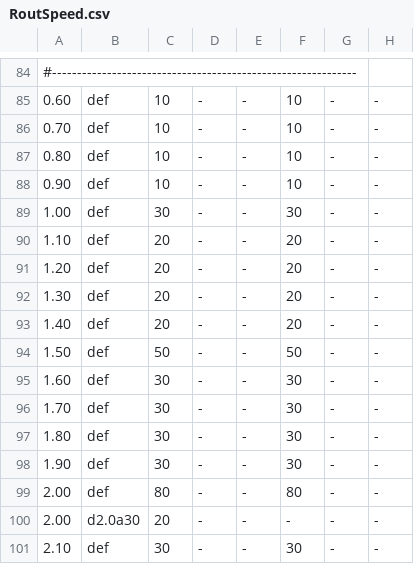
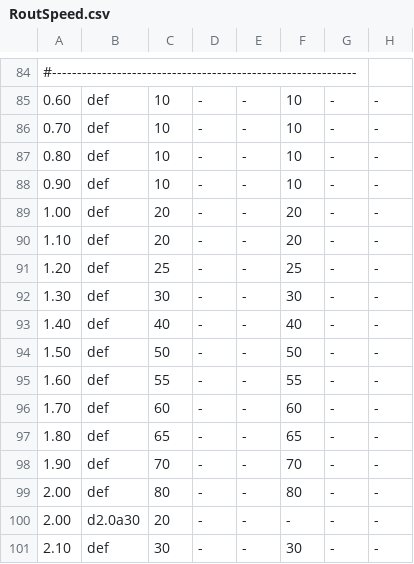
Before and after one commit to stepanprichystal/programator, a CSV file: Packages/CAMJob/Routing/RoutSpeed/RoutSpeed.csv, drawn as a sheet; only a part is shown, gaps mark what is left out.

Commit message:
snizeni pojezdovych rychlosti

```diff
--- a/Packages/CAMJob/Routing/RoutSpeed/RoutSpeed.csv
+++ b/Packages/CAMJob/Routing/RoutSpeed/RoutSpeed.csv
@@ -88,12 +88,12 @@
 0.90     ; def        ; 10;-;-             ; 10;-;-
-1.00     ; def        ; 30;-;-             ; 30;-;-
+1.00     ; def        ; 20;-;-             ; 20;-;-
 1.10     ; def        ; 20;-;-             ; 20;-;-
-1.20     ; def        ; 20;-;-             ; 20;-;-
-1.30     ; def        ; 20;-;-             ; 20;-;-
-1.40     ; def        ; 20;-;-             ; 20;-;-
+1.20     ; def        ; 25;-;-             ; 25;-;-
+1.30     ; def        ; 30;-;-             ; 30;-;-
+1.40     ; def        ; 40;-;-             ; 40;-;-
 1.50     ; def        ; 50;-;-             ; 50;-;-
-1.60     ; def        ; 30;-;-             ; 30;-;-
-1.70     ; def        ; 30;-;-             ; 30;-;-
-1.80     ; def        ; 30;-;-             ; 30;-;-
-1.90     ; def        ; 30;-;-             ; 30;-;-
+1.60     ; def        ; 55;-;-             ; 55;-;-
+1.70     ; def        ; 60;-;-             ; 60;-;-
+1.80     ; def        ; 65;-;-             ; 65;-;-
+1.90     ; def        ; 70;-;-             ; 70;-;-
 2.00     ; def        ; 80;-;-             ; 80;-;-
```
